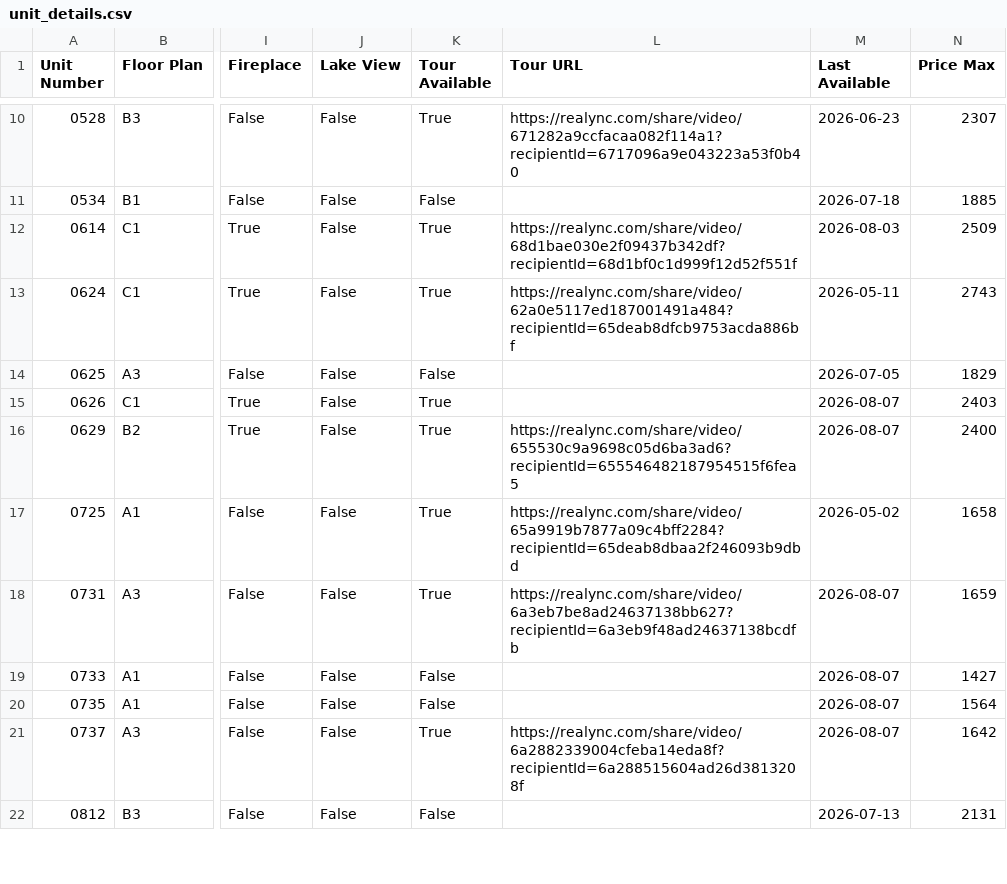
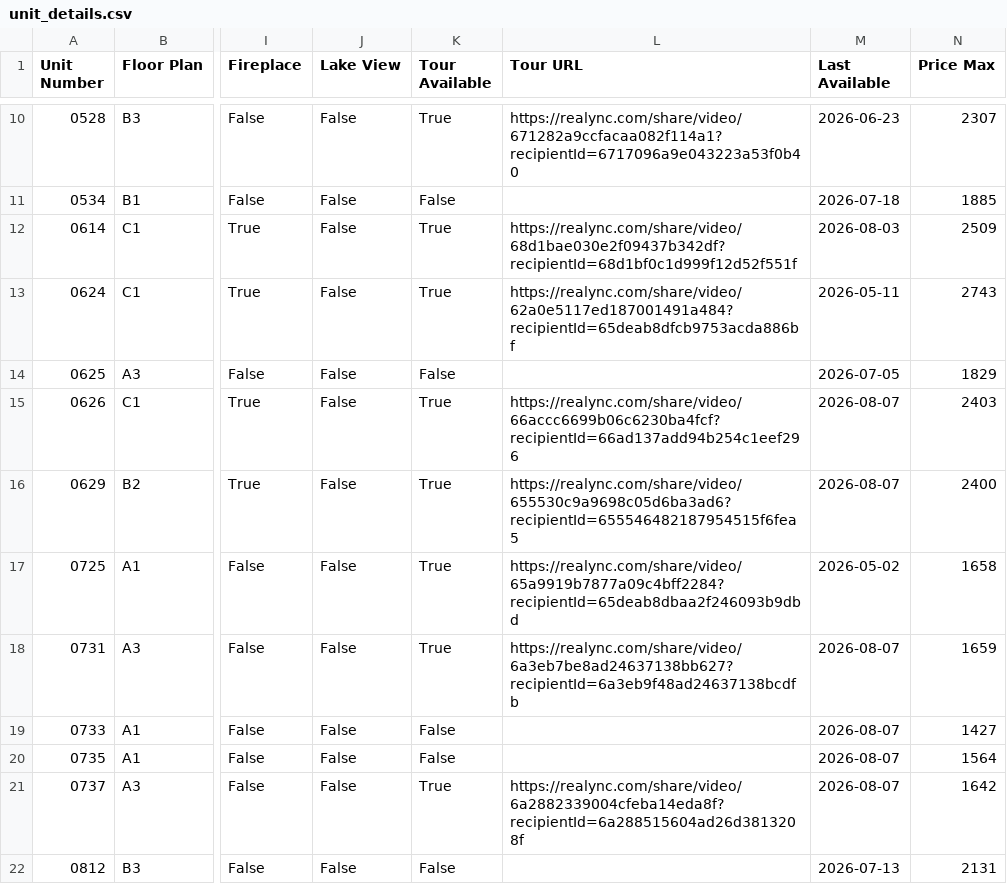
Before and after one commit to patchnpin/apartment_tracker, a CSV file: data/unit_details.csv, drawn as a sheet; only a part is shown, gaps mark what is left out; the diff names each change by its address in the sheet, - before the commit and + after, or states it on an @@ line.

Commit message:
Update unit_details.csv

```diff
--- a/data/unit_details.csv
+++ b/data/unit_details.csv
-L15 (Tour URL): (empty)
+L15 (Tour URL): https://realync.com/share/video/66accc6699b06c6230ba4fcf?recipientId=66ad137add94b254c1eef296
```
